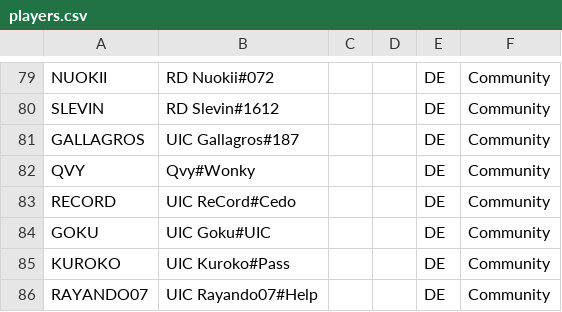
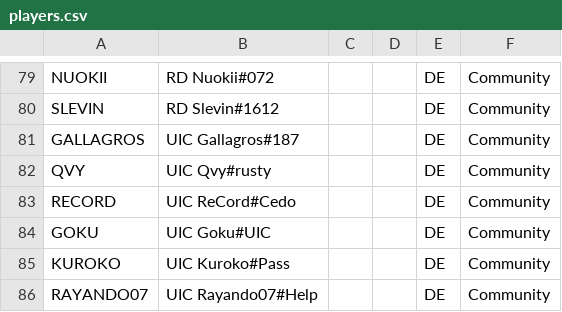
Before and after one commit to UICMaster/UIC_ANALYSIS_FRONTEND, a CSV file: data/players.csv, drawn as a sheet; only a part is shown, gaps mark what is left out.

```diff
--- a/data/players.csv
+++ b/data/players.csv
@@ -81,3 +81,3 @@ SLEVIN,RD Slevin#1612,,,DE,Community
 GALLAGROS,UIC Gallagros#187,,,DE,Community
-QVY,Qvy#Wonky,,,DE,Community
+QVY,UIC Qvy#rusty,,,DE,Community
 RECORD,UIC ReCord#Cedo,,,DE,Community
```
